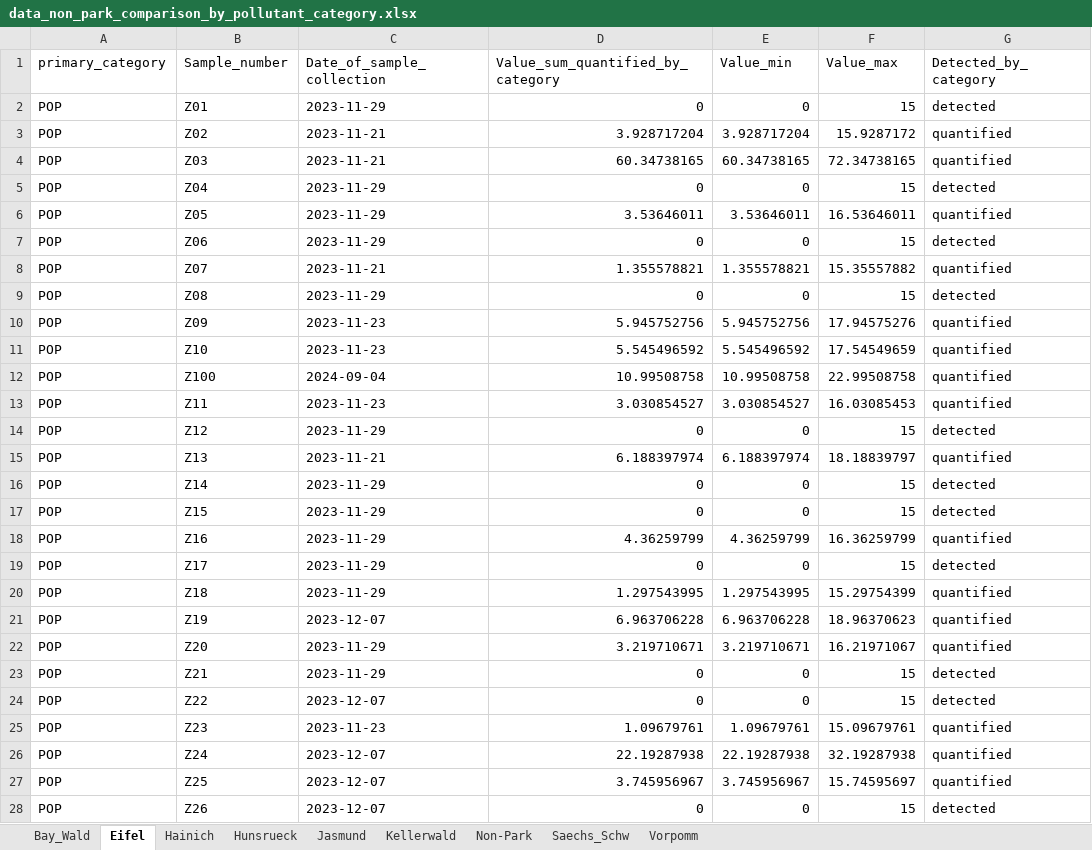
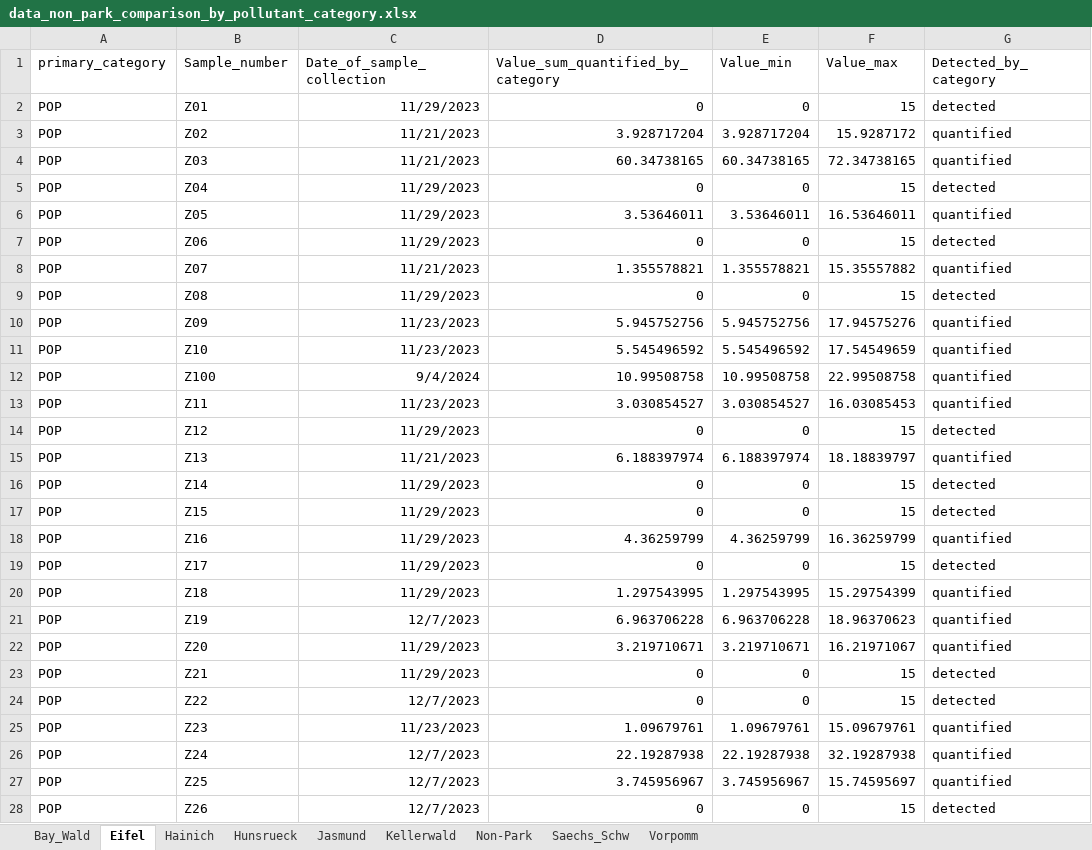
Before and after one commit to kit-health-statistics/wildlife_pollution_analysis, an Excel workbook: data/data_non_park_comparison_by_pollutant_category.xlsx, sheet Eifel, drawn as a sheet; only a part is shown; values as stored, in another font and other column widths than the file's, no borders; the diff covers the shown part only; the diff names each change by its address in the sheet, - before the commit and + after, or states it on an @@ line.

```diff
--- a/data/data_non_park_comparison_by_pollutant_category.xlsx (sheet Eifel)
+++ b/data/data_non_park_comparison_by_pollutant_category.xlsx (sheet Eifel)
-C2 (Date_of_sample_collection): 2023-11-29
+C2 (Date_of_sample_collection): 11/29/2023
-C3:C4 (Date_of_sample_collection): 2023-11-21
+C3:C4 (Date_of_sample_collection): 11/21/2023
-C5:C7 (Date_of_sample_collection): 2023-11-29
+C5:C7 (Date_of_sample_collection): 11/29/2023
-C8 (Date_of_sample_collection): 2023-11-21
+C8 (Date_of_sample_collection): 11/21/2023
-C9 (Date_of_sample_collection): 2023-11-29
+C9 (Date_of_sample_collection): 11/29/2023
-C10:C11 (Date_of_sample_collection): 2023-11-23
+C10:C11 (Date_of_sample_collection): 11/23/2023
-C12 (Date_of_sample_collection): 2024-09-04
+C12 (Date_of_sample_collection): 9/4/2024
-C13 (Date_of_sample_collection): 2023-11-23
+C13 (Date_of_sample_collection): 11/23/2023
-C14 (Date_of_sample_collection): 2023-11-29
+C14 (Date_of_sample_collection): 11/29/2023
-C15 (Date_of_sample_collection): 2023-11-21
+C15 (Date_of_sample_collection): 11/21/2023
-C16:C20 (Date_of_sample_collection): 2023-11-29
+C16:C20 (Date_of_sample_collection): 11/29/2023
-C21 (Date_of_sample_collection): 2023-12-07
+C21 (Date_of_sample_collection): 12/7/2023
-C22:C23 (Date_of_sample_collection): 2023-11-29
+C22:C23 (Date_of_sample_collection): 11/29/2023
-C24 (Date_of_sample_collection): 2023-12-07
+C24 (Date_of_sample_collection): 12/7/2023
-C25 (Date_of_sample_collection): 2023-11-23
+C25 (Date_of_sample_collection): 11/23/2023
-C26:C28 (Date_of_sample_collection): 2023-12-07
+C26:C28 (Date_of_sample_collection): 12/7/2023
```
Also changed, not shown: 133 edited cells elsewhere in this sheet, sheet Saechs_Schw, sheet Non-Park, sheet Hainich, sheet Hunsrueck, sheet Vorpomm, sheet Kellerwald, 2 more sheets, data/clean_data.xlsx, data/data_by_pollutant_category.xlsx, 17 other files.
